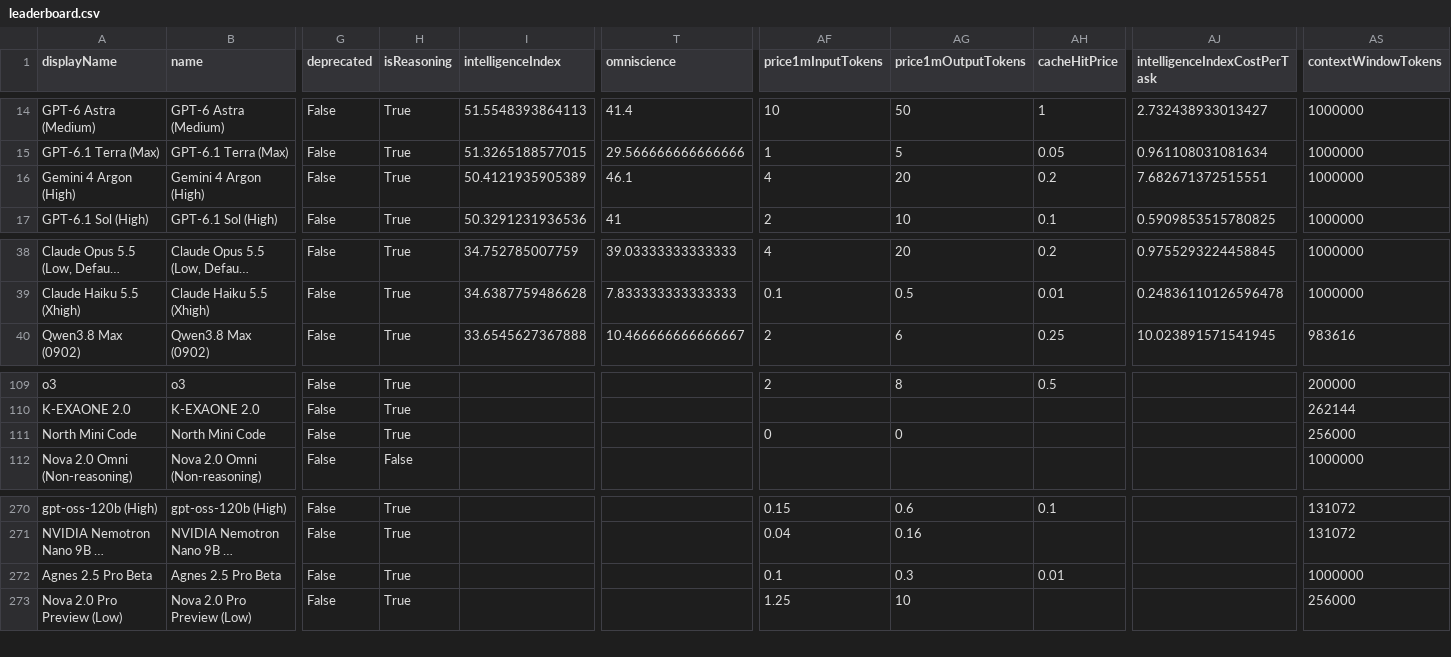
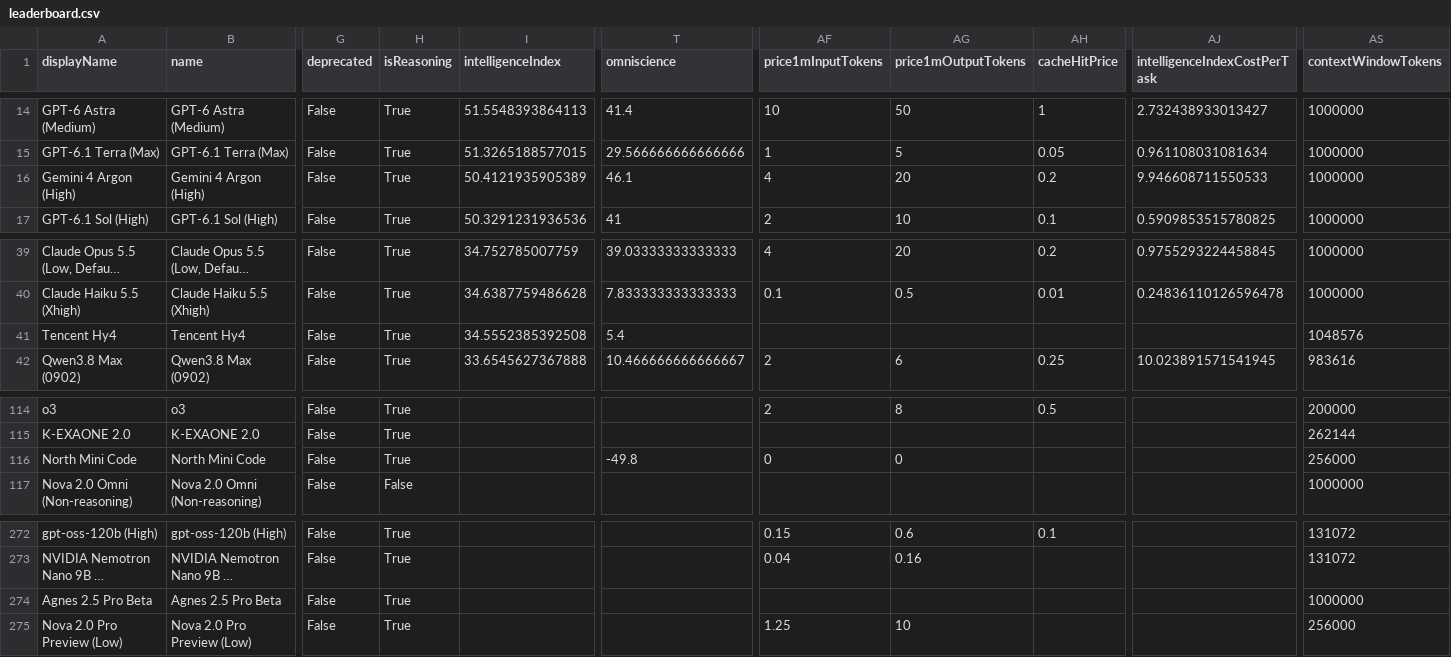
Before and after one commit to JeffreyLauDev/aa-leaderboard, a CSV file: data/leaderboard.csv, drawn as a sheet; only a part is shown, gaps mark what is left out; long unchanged cells end in …; addresses are those after the commit; rows hold the shown columns only; the diff covers the shown part only; the diff names each change by its address in the sheet, - before the commit and + after, or states it on an @@ line.

```diff
--- a/data/leaderboard.csv
+++ b/data/leaderboard.csv
-AJ16 (intelligenceIndexCostPerTask): 7.682671372515551
+AJ16 (intelligenceIndexCostPerTask): 9.946608711550533
+row 41: Tencent Hy4 | Tencent Hy4 | False | True | 34.5552385392508 | 5.4 |  |  |  |  | 1048576
-T116 (omniscience): (empty)
+T116 (omniscience): -49.8
-AF274 (price1mInputTokens): 0.1
+AF274 (price1mInputTokens): (empty)
-AG274 (price1mOutputTokens): 0.3
+AG274 (price1mOutputTokens): (empty)
-AH274 (cacheHitPrice): 0.01
+AH274 (cacheHitPrice): (empty)
```
Also changed, not shown: 4 added rows and 3 removed rows elsewhere in this file, data/free_models.csv, 2 other files.
